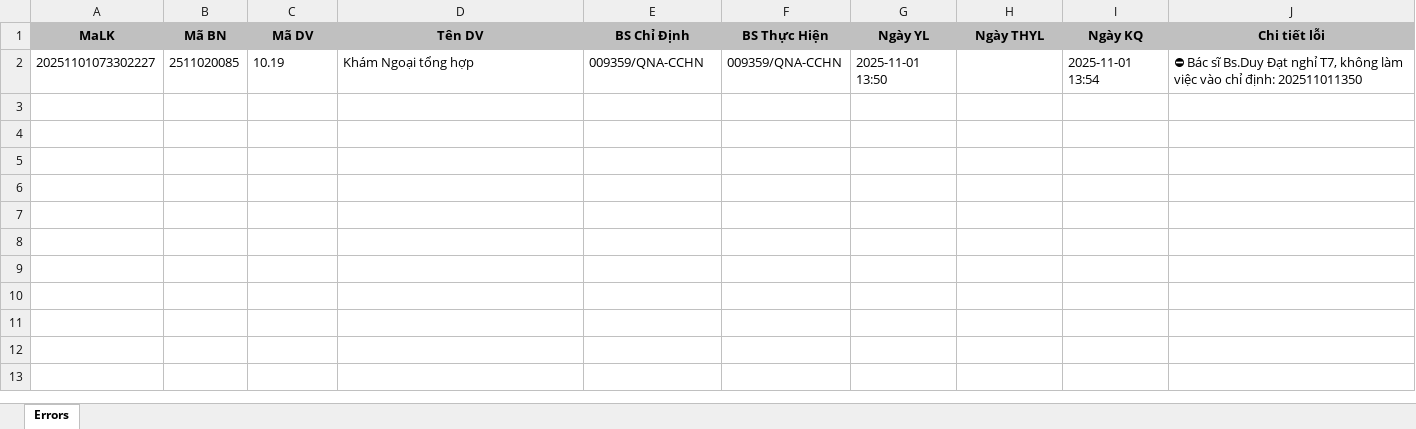
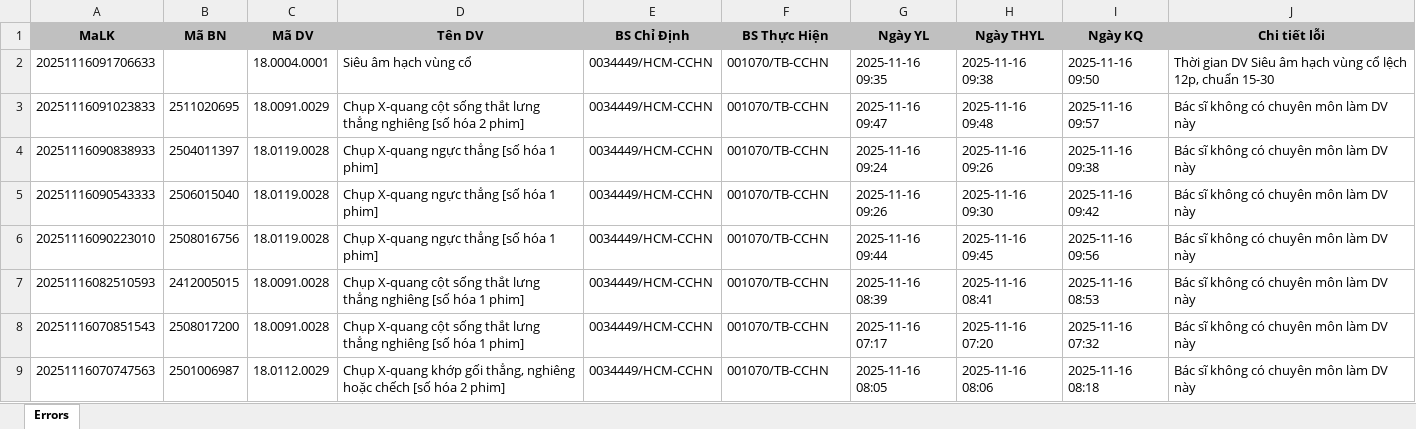
Before and after one commit to vutranz/PM_Check_KCB_NhanDucSaiGon, an Excel workbook: src/main/resources/data_KCB_XML/errors_KCB.xlsx, sheet Errors, drawn as a sheet; values as stored, in another font and other column widths than the file's, no borders; removed rows and columns are numbered as before the commit, all else as after; the diff names each change by its address in the sheet, - before the commit and + after, or states it on an @@ line.

Commit message:
update check trung ngay YL & THYL

```diff
--- a/src/main/resources/data_KCB_XML/errors_KCB.xlsx (sheet Errors)
+++ b/src/main/resources/data_KCB_XML/errors_KCB.xlsx (sheet Errors)
-row 2: 20251101073302227 | 2511020085 | 10.19 | Khám Ngoại tổng hợp | 009359/QNA-CCHN | 009359/QNA-CCHN | 2025-11-01 13:50 |  | 2025-11-01 13:54 | ⛔ Bác sĩ Bs.Duy Đạt nghỉ T7, không làm việc vào chỉ định: 202511011350
+row 2: 20251116091706633 |  | 18.0004.0001 | Siêu âm hạch vùng cổ | 0034449/HCM-CCHN | 001070/TB-CCHN | 2025-11-16 09:35 | 2025-11-16 09:38 | 2025-11-16 09:50 | Thời gian DV Siêu âm hạch vùng cổ lệch 12p, chuẩn 15-30
+row 3: 20251116091023833 | 2511020695 | 18.0091.0029 | Chụp X-quang cột sống thắt lưng thẳng nghiêng [số hóa 2 phim] | 0034449/HCM-CCHN | 001070/TB-CCHN | 2025-11-16 09:47 | 2025-11-16 09:48 | 2025-11-16 09:57 | Bác sĩ không có chuyên môn làm DV này
+row 4: 20251116090838933 | 2504011397 | 18.0119.0028 | Chụp X-quang ngực thẳng [số hóa 1 phim] | 0034449/HCM-CCHN | 001070/TB-CCHN | 2025-11-16 09:24 | 2025-11-16 09:26 | 2025-11-16 09:38 | Bác sĩ không có chuyên môn làm DV này
+row 5: 20251116090543333 | 2506015040 | 18.0119.0028 | Chụp X-quang ngực thẳng [số hóa 1 phim] | 0034449/HCM-CCHN | 001070/TB-CCHN | 2025-11-16 09:26 | 2025-11-16 09:30 | 2025-11-16 09:42 | Bác sĩ không có chuyên môn làm DV này
+row 6: 20251116090223010 | 2508016756 | 18.0119.0028 | Chụp X-quang ngực thẳng [số hóa 1 phim] | 0034449/HCM-CCHN | 001070/TB-CCHN | 2025-11-16 09:44 | 2025-11-16 09:45 | 2025-11-16 09:56 | Bác sĩ không có chuyên môn làm DV này
+row 7: 20251116082510593 | 2412005015 | 18.0091.0028 | Chụp X-quang cột sống thắt lưng thẳng nghiêng [số hóa 1 phim] | 0034449/HCM-CCHN | 001070/TB-CCHN | 2025-11-16 08:39 | 2025-11-16 08:41 | 2025-11-16 08:53 | Bác sĩ không có chuyên môn làm DV này
+row 8: 20251116070851543 | 2508017200 | 18.0091.0028 | Chụp X-quang cột sống thắt lưng thẳng nghiêng [số hóa 1 phim] | 0034449/HCM-CCHN | 001070/TB-CCHN | 2025-11-16 07:17 | 2025-11-16 07:20 | 2025-11-16 07:32 | Bác sĩ không có chuyên môn làm DV này
+row 9: 20251116070747563 | 2501006987 | 18.0112.0029 | Chụp X-quang khớp gối thẳng, nghiêng hoặc chếch [số hóa 2 phim] | 0034449/HCM-CCHN | 001070/TB-CCHN | 2025-11-16 08:05 | 2025-11-16 08:06 | 2025-11-16 08:18 | Bác sĩ không có chuyên môn làm DV này
```
Also changed, not shown: 10 other files.
